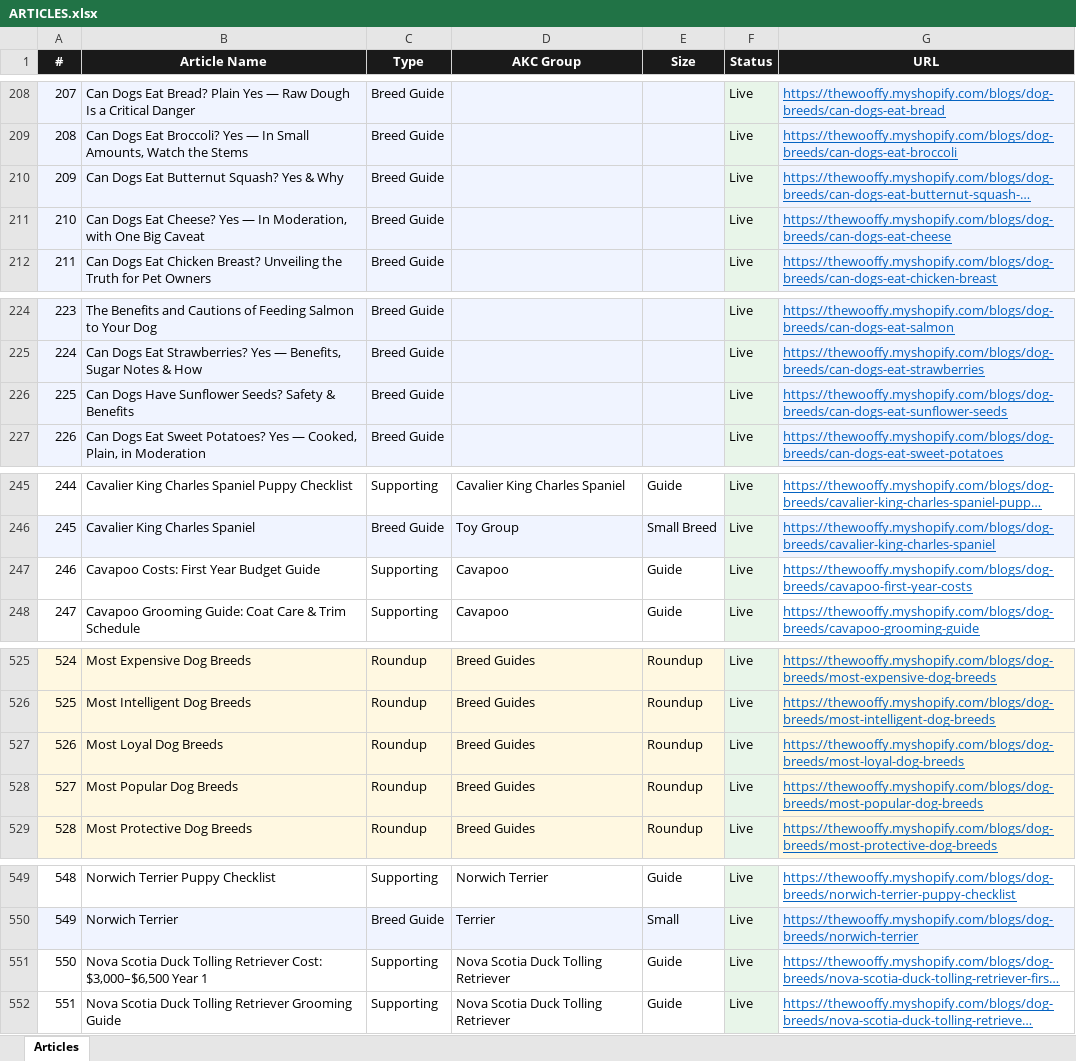
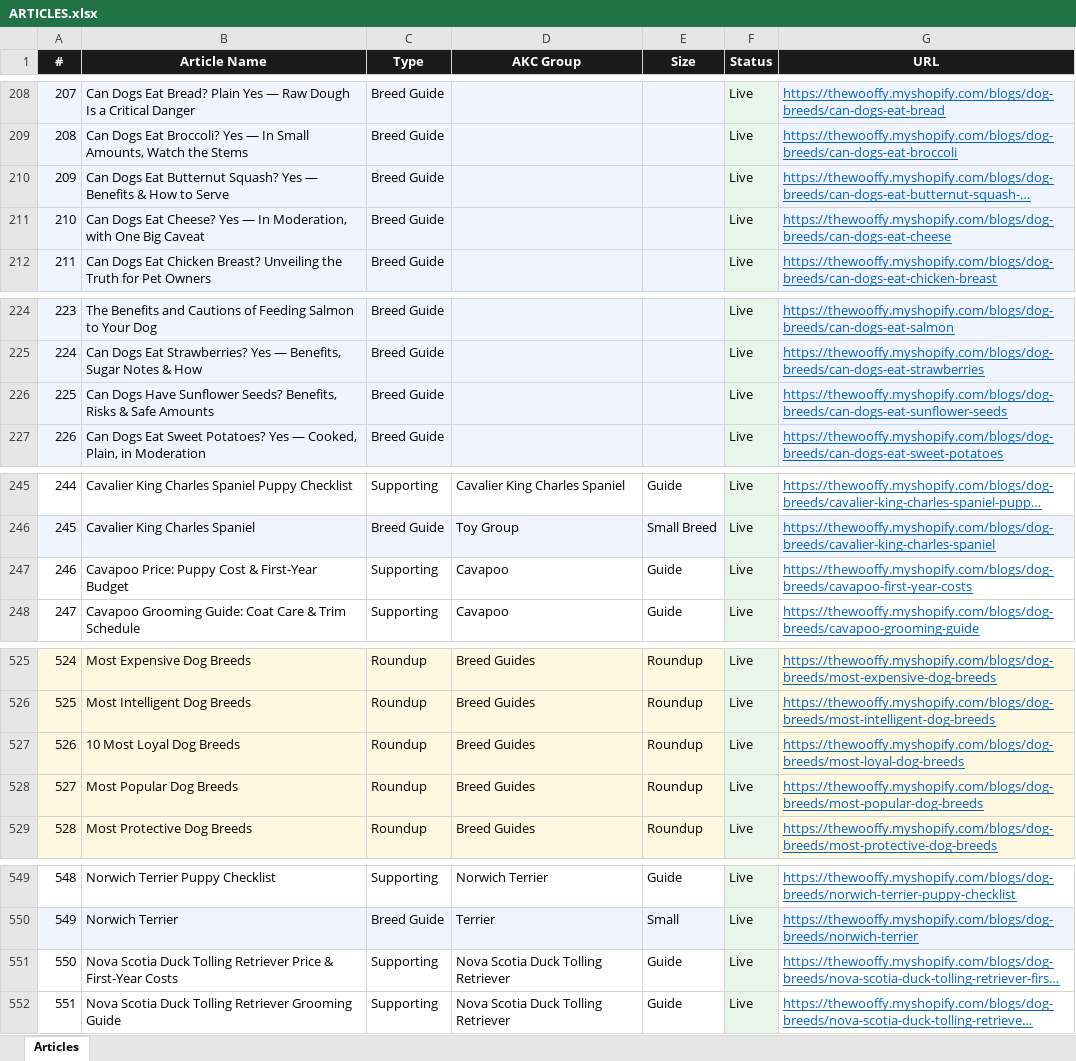
Before and after one commit to Kailunzhang/wooffy-dog-breeds, an Excel workbook: ARTICLES.xlsx, sheet Articles, drawn as a sheet; only a part is shown, gaps mark what is left out; long unchanged cells end in …; values as stored, in another font and other column widths than the file's, no borders; the diff names each change by its address in the sheet, - before the commit and + after, or states it on an @@ line.

```diff
--- a/ARTICLES.xlsx (sheet Articles)
+++ b/ARTICLES.xlsx (sheet Articles)
-B210 (Article Name): …Squash? Yes & Why
+B210 (Article Name): …Squash? Yes — Benefits & How to Serve
-B226 (Article Name): …Sunflower Seeds? Safety & Benefits
+B226 (Article Name): …Sunflower Seeds? Benefits, Risks & Safe Amounts
-B247 (Article Name): Cavapoo Costs: First Year Budget Guide
+B247 (Article Name): Cavapoo Price: Puppy Cost & First-Year Budget
-B527 (Article Name): Most Loyal Dog Breeds
+B527 (Article Name): 10 Most Loyal Dog Breeds
-B551 (Article Name): …Tolling Retriever Cost: $3,000–$6,500 Year 1
+B551 (Article Name): …Tolling Retriever Price & First-Year Costs
```
Also changed, not shown: 3 other files.
